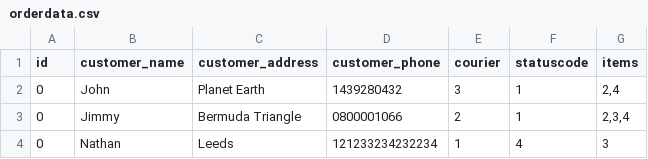
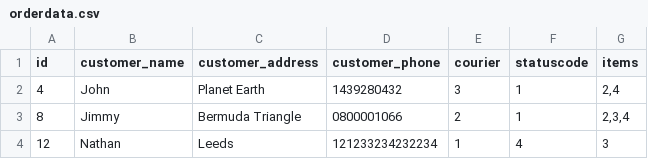
Before and after one commit to NW2K18/GenerationProject, a CSV file: data/orderdata.csv, drawn as a sheet.

Commit message:
CHANGELOG: 	Updated inputchecker get_input_index to search for database id. 	Modified function names. 	Added a function to search for order id. 	Updated index searching functions to properly return index. 	Swapped position of some functions. 	Improved tests. 	Changed some more """ to '.

```diff
--- a/data/orderdata.csv
+++ b/data/orderdata.csv
@@ -1,4 +1,4 @@
 id,customer_name,customer_address,customer_phone,courier,statuscode,items
-0,John,Planet Earth,1439280432,3,1,"2,4"
-0,Jimmy,Bermuda Triangle,0800001066,2,1,"2,3,4"
-0,Nathan,Leeds,121233234232234,1,4,3
+4,John,Planet Earth,1439280432,3,1,"2,4"
+8,Jimmy,Bermuda Triangle,0800001066,2,1,"2,3,4"
+12,Nathan,Leeds,121233234232234,1,4,3
```
Also changed, not shown: 4 other files.
